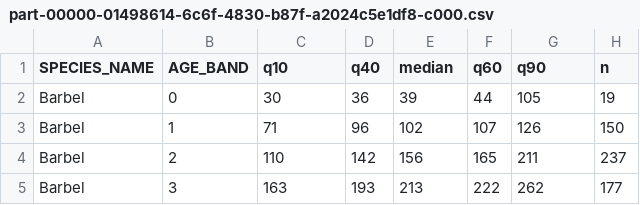
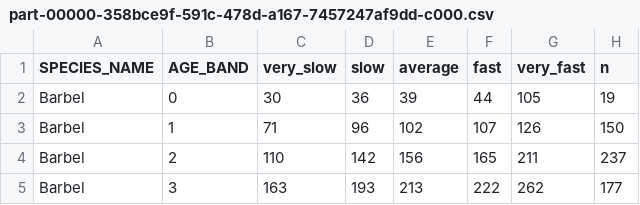
Before and after one commit to ARU-TK/Standard_Growth_Curves, a CSV file: outputs/growth_curves.csv/part-00000-358bce9f-591c-478d-a167-7457247af9dd-c000.csv (was outputs/growth_curves.csv/part-00000-01498614-6c6f-4830-b87f-a2024c5e1df8-c000.csv), drawn as a sheet; only a part is shown.

```diff
--- a/outputs/growth_curves.csv/part-00000-01498614-6c6f-4830-b87f-a2024c5e1df8-c000.csv
+++ b/outputs/growth_curves.csv/part-00000-358bce9f-591c-478d-a167-7457247af9dd-c000.csv
@@ -1,2 +1,2 @@
-SPECIES_NAME,AGE_BAND,q10,q40,median,q60,q90,n
+SPECIES_NAME,AGE_BAND,very_slow,slow,average,fast,very_fast,n
 Barbel,0,30,36,39,44,105,19
```
Also changed, not shown: 2 other files.
